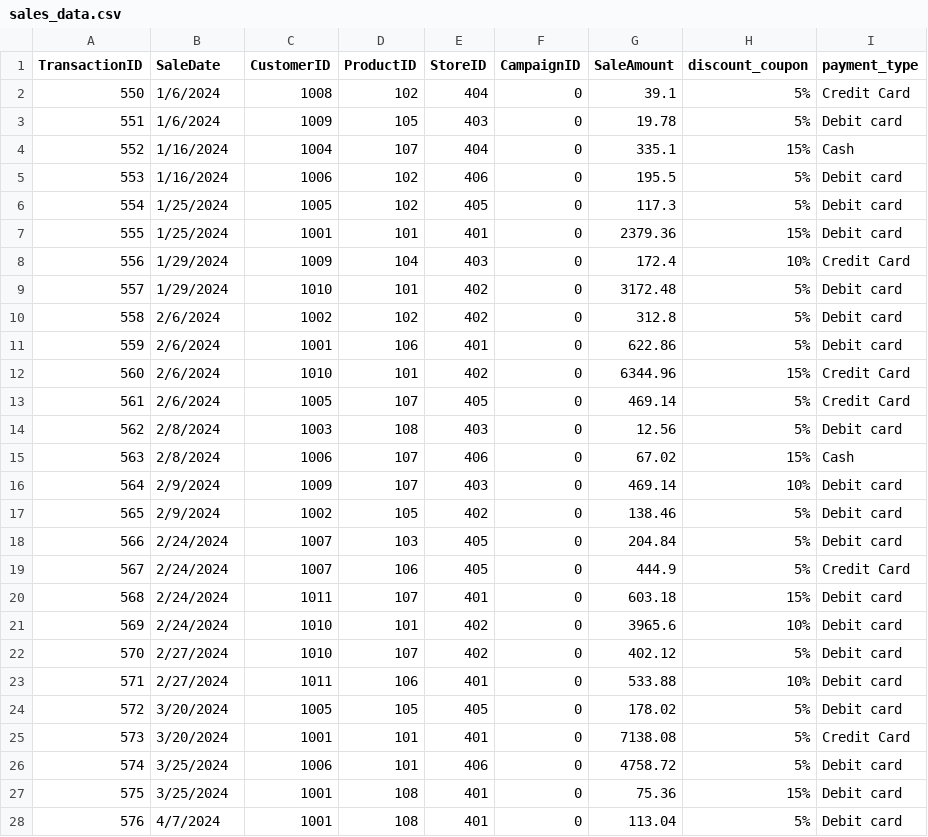
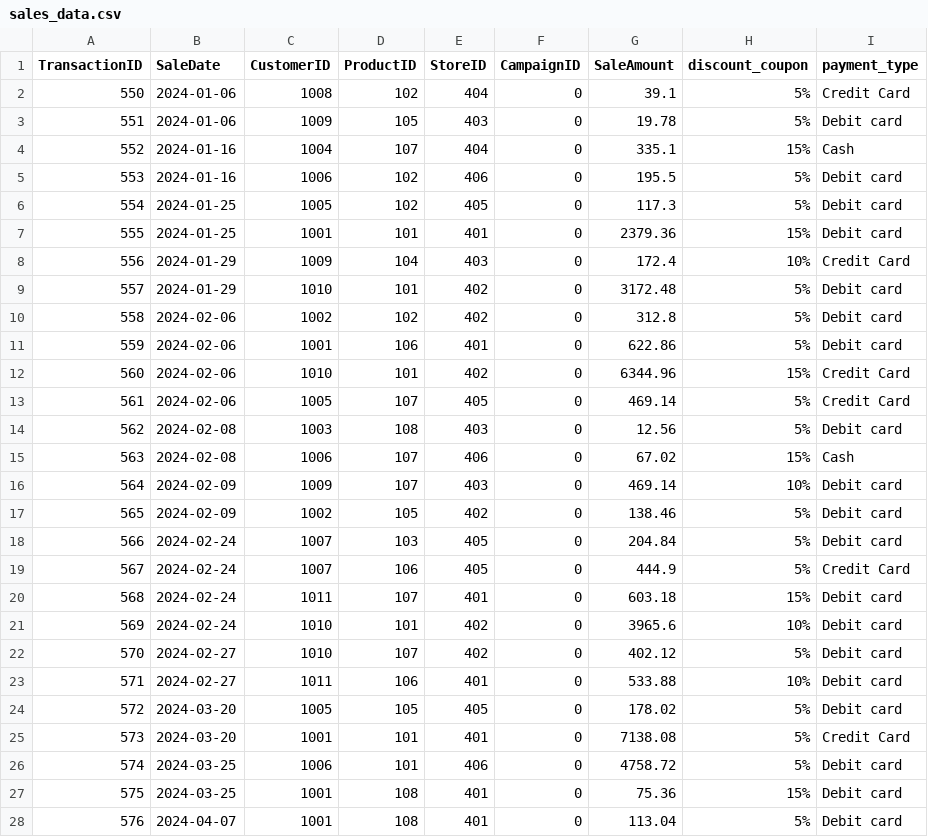
Before and after one commit to 14dstcyr/smart-store-ddstcyr, a CSV file: data/raw/sales_data.csv, drawn as a sheet; only a part is shown; the diff covers the shown part only.

```diff
--- a/data/raw/sales_data.csv
+++ b/data/raw/sales_data.csv
@@ -1,28 +1,28 @@
 TransactionID,SaleDate,CustomerID,ProductID,StoreID,CampaignID,SaleAmount,discount_coupon,payment_type
-550,1/6/2024,1008,102,404,0,39.1,5%,Credit Card
-551,1/6/2024,1009,105,403,0,19.78,5%,Debit card
-552,1/16/2024,1004,107,404,0,335.1,15%,Cash
-553,1/16/2024,1006,102,406,0,195.5,5%,Debit card
-554,1/25/2024,1005,102,405,0,117.3,5%,Debit card
-555,1/25/2024,1001,101,401,0,2379.36,15%,Debit card
-556,1/29/2024,1009,104,403,0,172.4,10%,Credit Card
-557,1/29/2024,1010,101,402,0,3172.48,5%,Debit card
-558,2/6/2024,1002,102,402,0,312.8,5%,Debit card
-559,2/6/2024,1001,106,401,0,622.86,5%,Debit card
-560,2/6/2024,1010,101,402,0,6344.96,15%,Credit Card
-561,2/6/2024,1005,107,405,0,469.14,5%,Credit Card
-562,2/8/2024,1003,108,403,0,12.56,5%,Debit card
-563,2/8/2024,1006,107,406,0,67.02,15%,Cash
-564,2/9/2024,1009,107,403,0,469.14,10%,Debit card
-565,2/9/2024,1002,105,402,0,138.46,5%,Debit card
-566,2/24/2024,1007,103,405,0,204.84,5%,Debit card
-567,2/24/2024,1007,106,405,0,444.9,5%,Credit Card
-568,2/24/2024,1011,107,401,0,603.18,15%,Debit card
-569,2/24/2024,1010,101,402,0,3965.6,10%,Debit card
-570,2/27/2024,1010,107,402,0,402.12,5%,Debit card
-571,2/27/2024,1011,106,401,0,533.88,10%,Debit card
-572,3/20/2024,1005,105,405,0,178.02,5%,Debit card
-573,3/20/2024,1001,101,401,0,7138.08,5%,Credit Card
-574,3/25/2024,1006,101,406,0,4758.72,5%,Debit card
-575,3/25/2024,1001,108,401,0,75.36,15%,Debit card
-576,4/7/2024,1001,108,401,0,113.04,5%,Debit card
+550,2024-01-06,1008,102,404,0,39.1,5%,Credit Card
+551,2024-01-06,1009,105,403,0,19.78,5%,Debit card
+552,2024-01-16,1004,107,404,0,335.1,15%,Cash
+553,2024-01-16,1006,102,406,0,195.5,5%,Debit card
+554,2024-01-25,1005,102,405,0,117.3,5%,Debit card
+555,2024-01-25,1001,101,401,0,2379.36,15%,Debit card
+556,2024-01-29,1009,104,403,0,172.4,10%,Credit Card
+557,2024-01-29,1010,101,402,0,3172.48,5%,Debit card
+558,2024-02-06,1002,102,402,0,312.8,5%,Debit card
+559,2024-02-06,1001,106,401,0,622.86,5%,Debit card
+560,2024-02-06,1010,101,402,0,6344.96,15%,Credit Card
+561,2024-02-06,1005,107,405,0,469.14,5%,Credit Card
+562,2024-02-08,1003,108,403,0,12.56,5%,Debit card
+563,2024-02-08,1006,107,406,0,67.02,15%,Cash
+564,2024-02-09,1009,107,403,0,469.14,10%,Debit card
+565,2024-02-09,1002,105,402,0,138.46,5%,Debit card
+566,2024-02-24,1007,103,405,0,204.84,5%,Debit card
+567,2024-02-24,1007,106,405,0,444.9,5%,Credit Card
+568,2024-02-24,1011,107,401,0,603.18,15%,Debit card
+569,2024-02-24,1010,101,402,0,3965.6,10%,Debit card
+570,2024-02-27,1010,107,402,0,402.12,5%,Debit card
+571,2024-02-27,1011,106,401,0,533.88,10%,Debit card
+572,2024-03-20,1005,105,405,0,178.02,5%,Debit card
+573,2024-03-20,1001,101,401,0,7138.08,5%,Credit Card
+574,2024-03-25,1006,101,406,0,4758.72,5%,Debit card
+575,2024-03-25,1001,108,401,0,75.36,15%,Debit card
+576,2024-04-07,1001,108,401,0,113.04,5%,Debit card
```
Also changed, not shown: 77 edited cells elsewhere in this file, data/raw/customers_data.csv, 1 other file.
